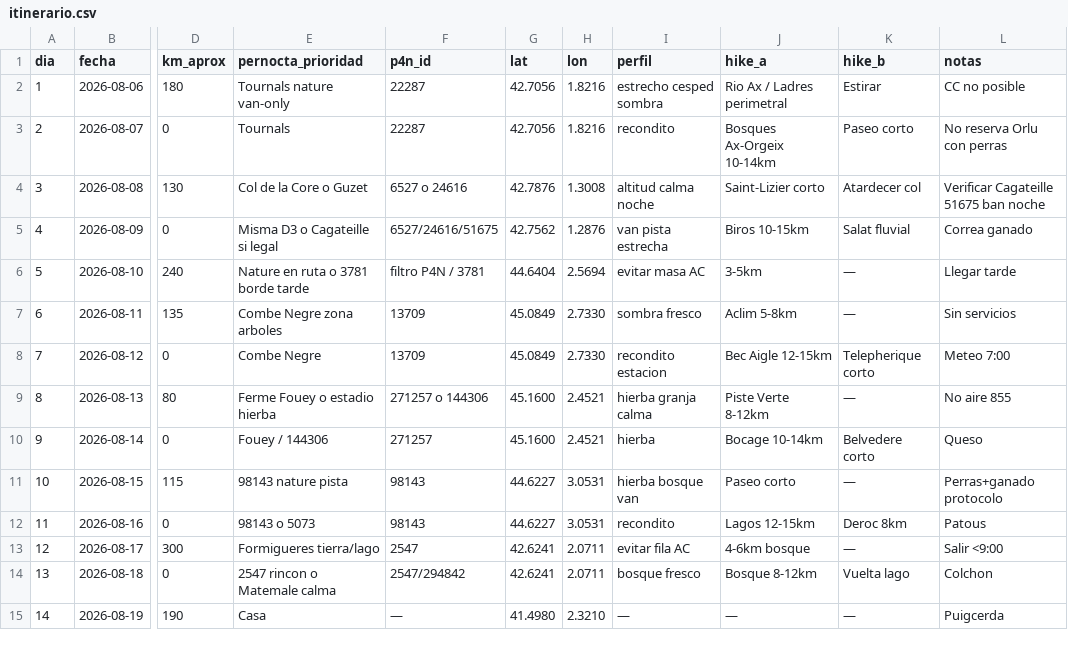
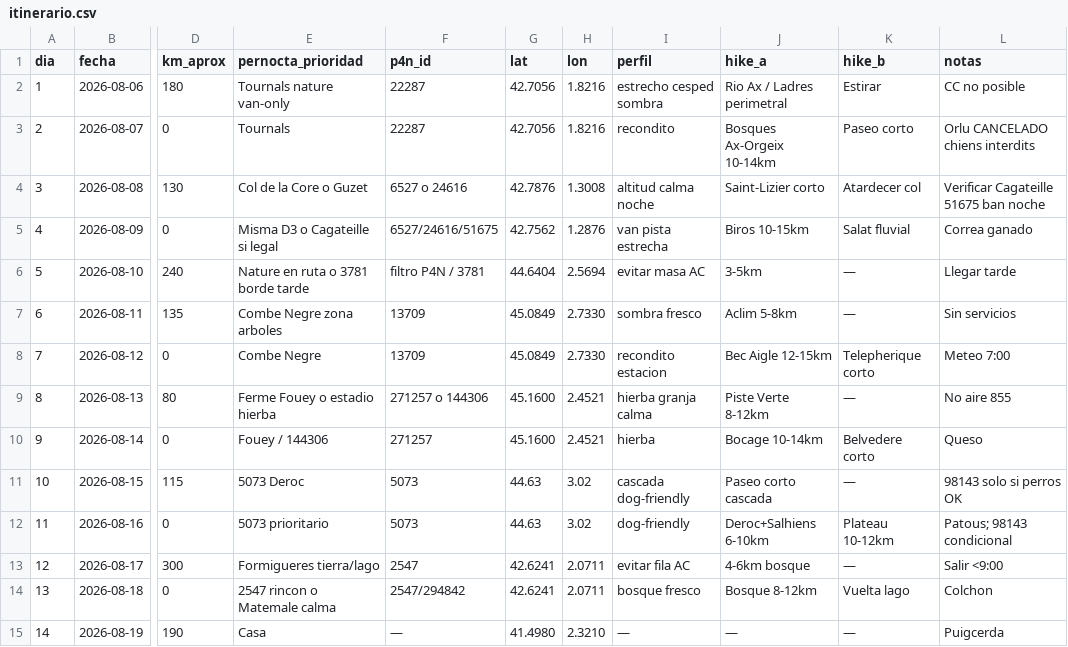
Before and after one commit to exxasens0/Dams-cli, a CSV file: ruta-camper-refugio-2026/itinerario.csv, drawn as a sheet; only a part is shown, gaps mark what is left out; the diff names each change by its address in the sheet, - before the commit and + after, or states it on an @@ line.

```diff
--- a/ruta-camper-refugio-2026/itinerario.csv
+++ b/ruta-camper-refugio-2026/itinerario.csv
-L3 (notas): No reserva Orlu con perras
+L3 (notas): Orlu CANCELADO chiens interdits
-E11 (pernocta_prioridad): 98143 nature pista
+E11 (pernocta_prioridad): 5073 Deroc
-F11:F12 (p4n_id): 98143
+F11:F12 (p4n_id): 5073
-G11:G12 (lat): 44.6227
+G11:G12 (lat): 44.63
-H11:H12 (lon): 3.0531
+H11:H12 (lon): 3.02
-I11 (perfil): hierba bosque van
+I11 (perfil): cascada dog-friendly
-J11 (hike_a): Paseo corto
+J11 (hike_a): Paseo corto cascada
-L11 (notas): Perras+ganado protocolo
+L11 (notas): 98143 solo si perros OK
-E12 (pernocta_prioridad): 98143 o 5073
+E12 (pernocta_prioridad): 5073 prioritario
-I12 (perfil): recondito
+I12 (perfil): dog-friendly
-J12 (hike_a): Lagos 12-15km
+J12 (hike_a): Deroc+Salhiens 6-10km
-K12 (hike_b): Deroc 8km
+K12 (hike_b): Plateau 10-12km
-L12 (notas): Patous
+L12 (notas): Patous; 98143 condicional
```
Also changed, not shown: 9 other files.
